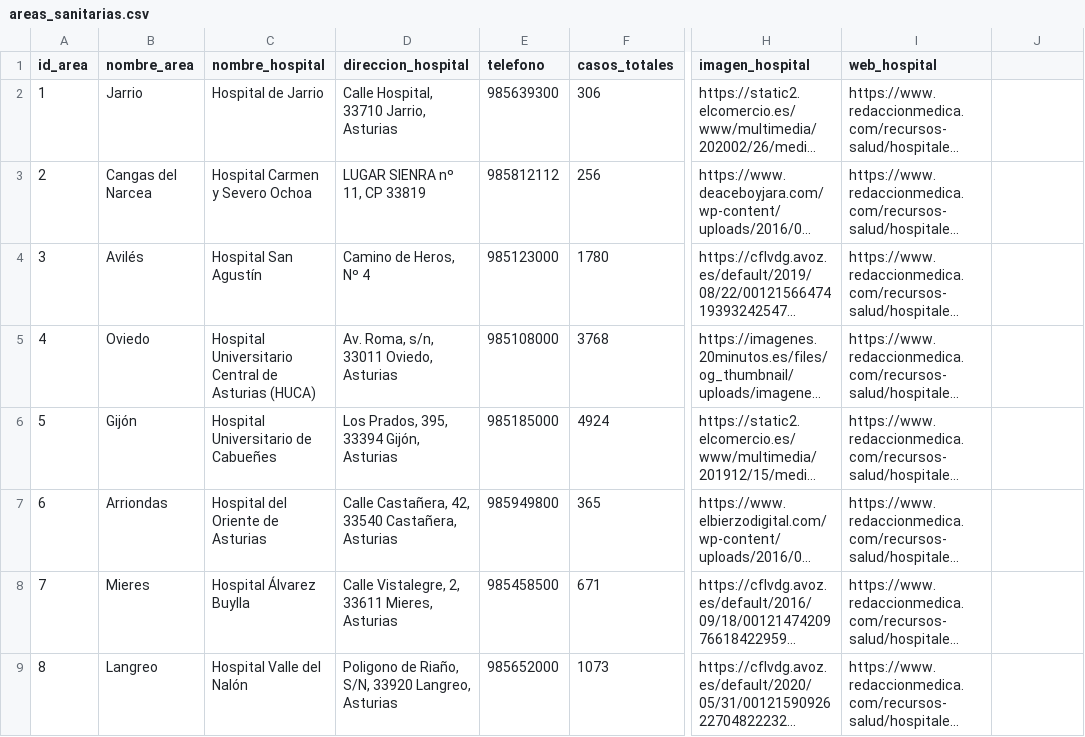
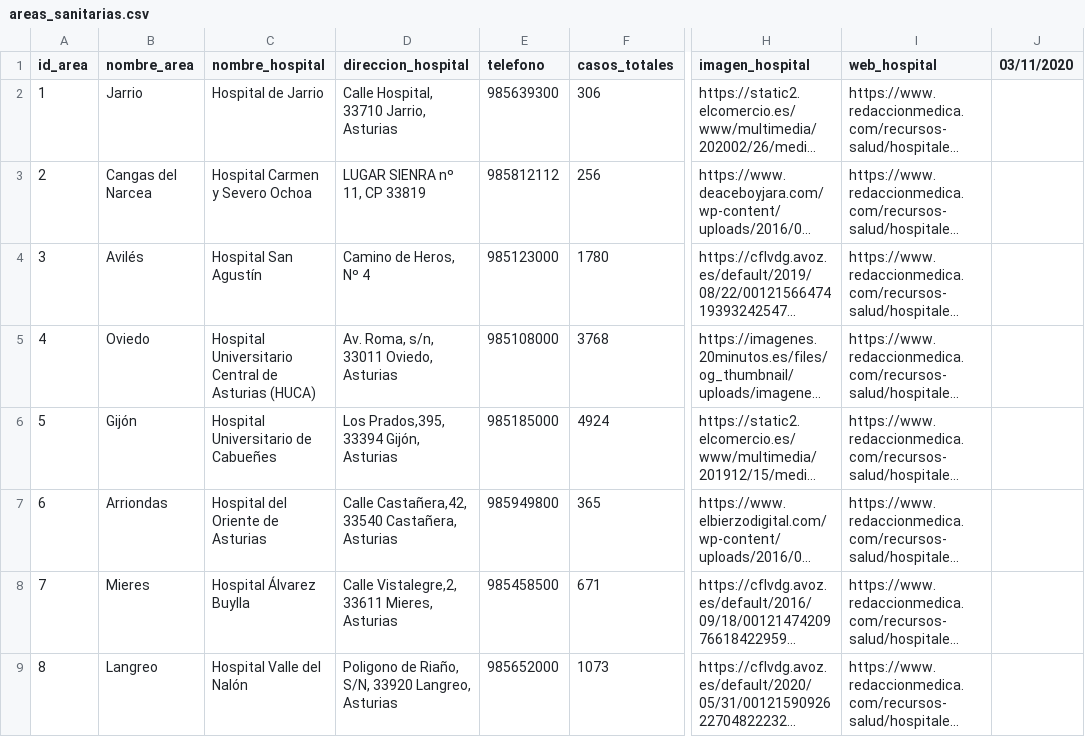
Before and after one commit to DJStatikVX/asturcovid, a CSV file: app/src/main/assets/areas_sanitarias.csv, drawn as a sheet; only a part is shown, gaps mark what is left out; long unchanged cells end in …; the diff names each change by its address in the sheet, - before the commit and + after, or states it on an @@ line.

Commit message:
Añadida fecha a la cabecera del CSV

```diff
--- a/app/src/main/assets/areas_sanitarias.csv
+++ b/app/src/main/assets/areas_sanitarias.csv
-J1: (empty)
+J1: 03/11/2020
-D6 (direccion_hospital): Los Prados, 395, 33394 Gijón, Asturias
+D6 (direccion_hospital): Los Prados,395, 33394 Gijón, Asturias
-D7 (direccion_hospital): Calle Castañera, 42, 33540 Castañera,…
+D7 (direccion_hospital): Calle Castañera,42, 33540 Castañera,…
-D8 (direccion_hospital): Calle Vistalegre, 2, 33611 Mieres, Asturias
+D8 (direccion_hospital): Calle Vistalegre,2, 33611 Mieres, Asturias
```
